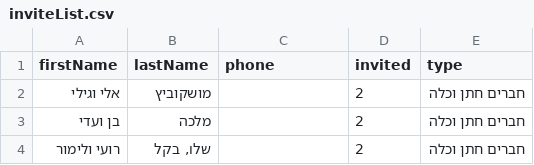
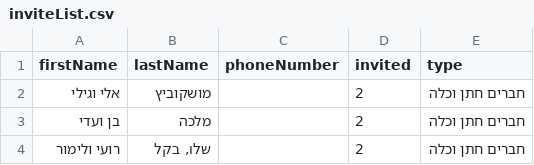
Before and after one commit to elitsi/smsInvitations, a CSV file: server/inviteList.csv, drawn as a sheet; only a part is shown.

```diff
--- a/server/inviteList.csv
+++ b/server/inviteList.csv
@@ -1,2 +1,2 @@
-firstName,lastName,phone,invited,type
+firstName,lastName,phoneNumber,invited,type
 אלי וגילי,מושקוביץ,,2,חברים חתן וכלה
```
Also changed, not shown: 11 other files.
